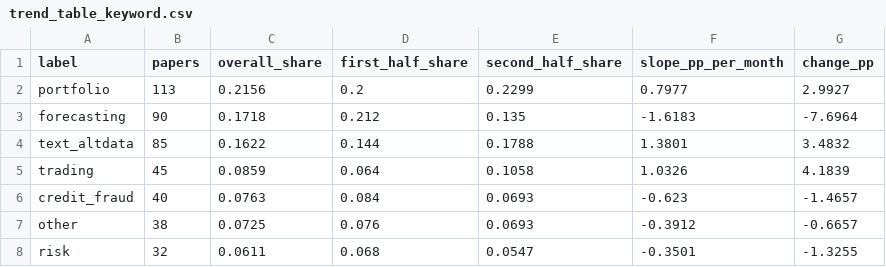
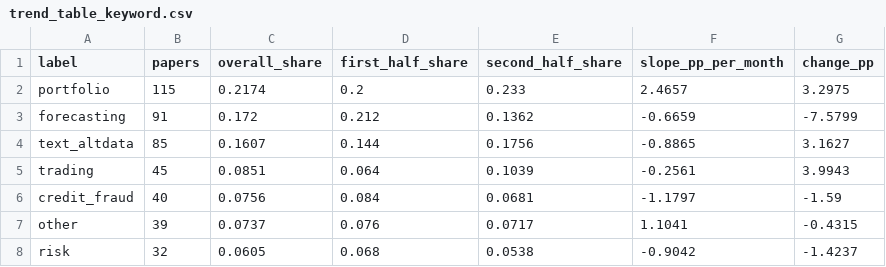
Before and after one commit to marji-kr/team_project_bigdata_26_02, a CSV file: data/processed/trend_table_keyword.csv, drawn as a sheet; only a part is shown; the diff covers the shown part only.

```diff
--- a/data/processed/trend_table_keyword.csv
+++ b/data/processed/trend_table_keyword.csv
@@ -1,8 +1,8 @@
 label,papers,overall_share,first_half_share,second_half_share,slope_pp_per_month,change_pp
-portfolio,113,0.2156,0.2,0.2299,0.7977,2.9927
-forecasting,90,0.1718,0.212,0.135,-1.6183,-7.6964
-text_altdata,85,0.1622,0.144,0.1788,1.3801,3.4832
-trading,45,0.0859,0.064,0.1058,1.0326,4.1839
-credit_fraud,40,0.0763,0.084,0.0693,-0.623,-1.4657
-other,38,0.0725,0.076,0.0693,-0.3912,-0.6657
-risk,32,0.0611,0.068,0.0547,-0.3501,-1.3255
+portfolio,115,0.2174,0.2,0.233,2.4657,3.2975
+forecasting,91,0.172,0.212,0.1362,-0.6659,-7.5799
+text_altdata,85,0.1607,0.144,0.1756,-0.8865,3.1627
+trading,45,0.0851,0.064,0.1039,-0.2561,3.9943
+credit_fraud,40,0.0756,0.084,0.0681,-1.1797,-1.59
+other,39,0.0737,0.076,0.0717,1.1041,-0.4315
+risk,32,0.0605,0.068,0.0538,-0.9042,-1.4237
```
Also changed, not shown: 17 edited cells elsewhere in this file, data/processed/labels_keyword.csv, data/processed/monthly_method_share_keyword.csv, 16 other files.
